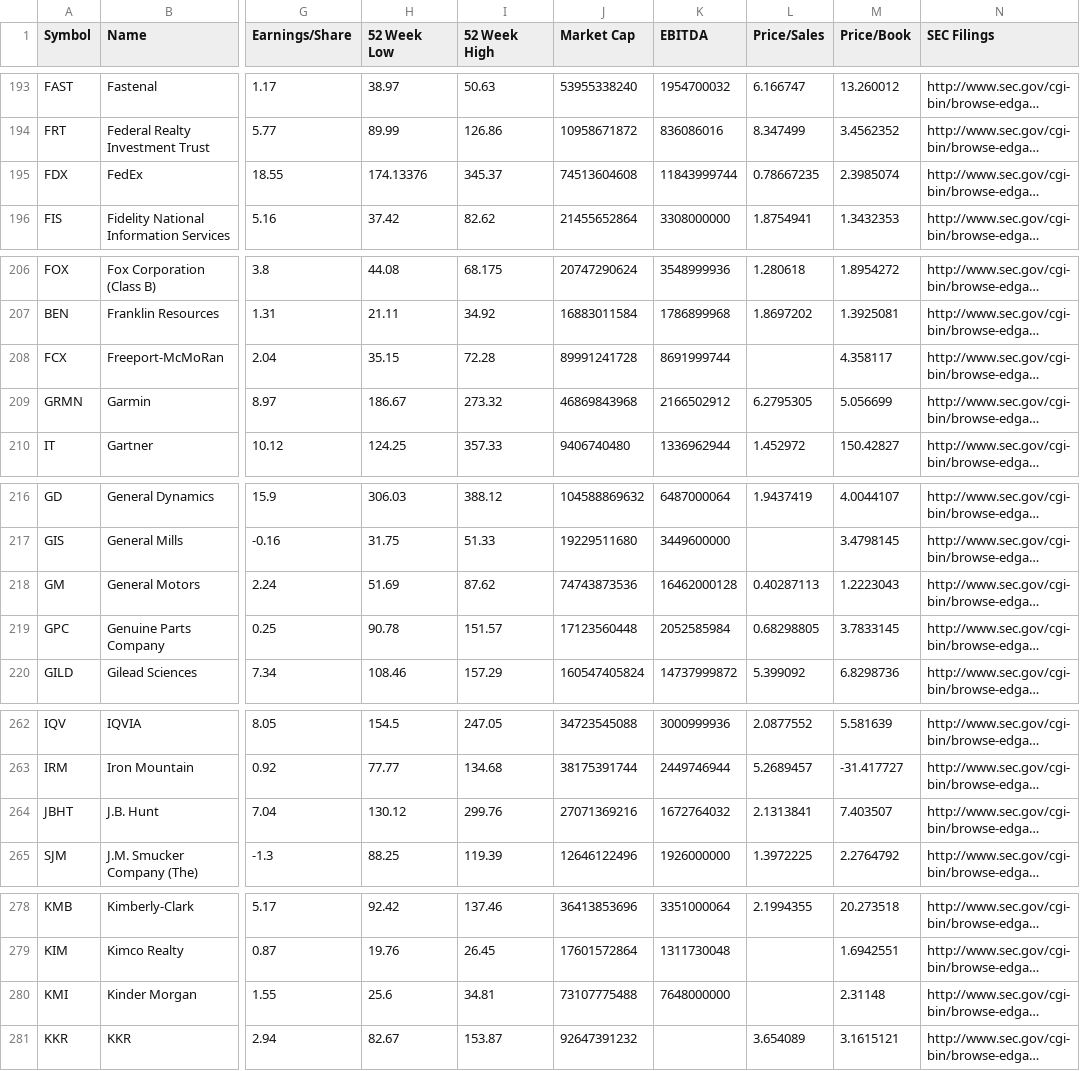
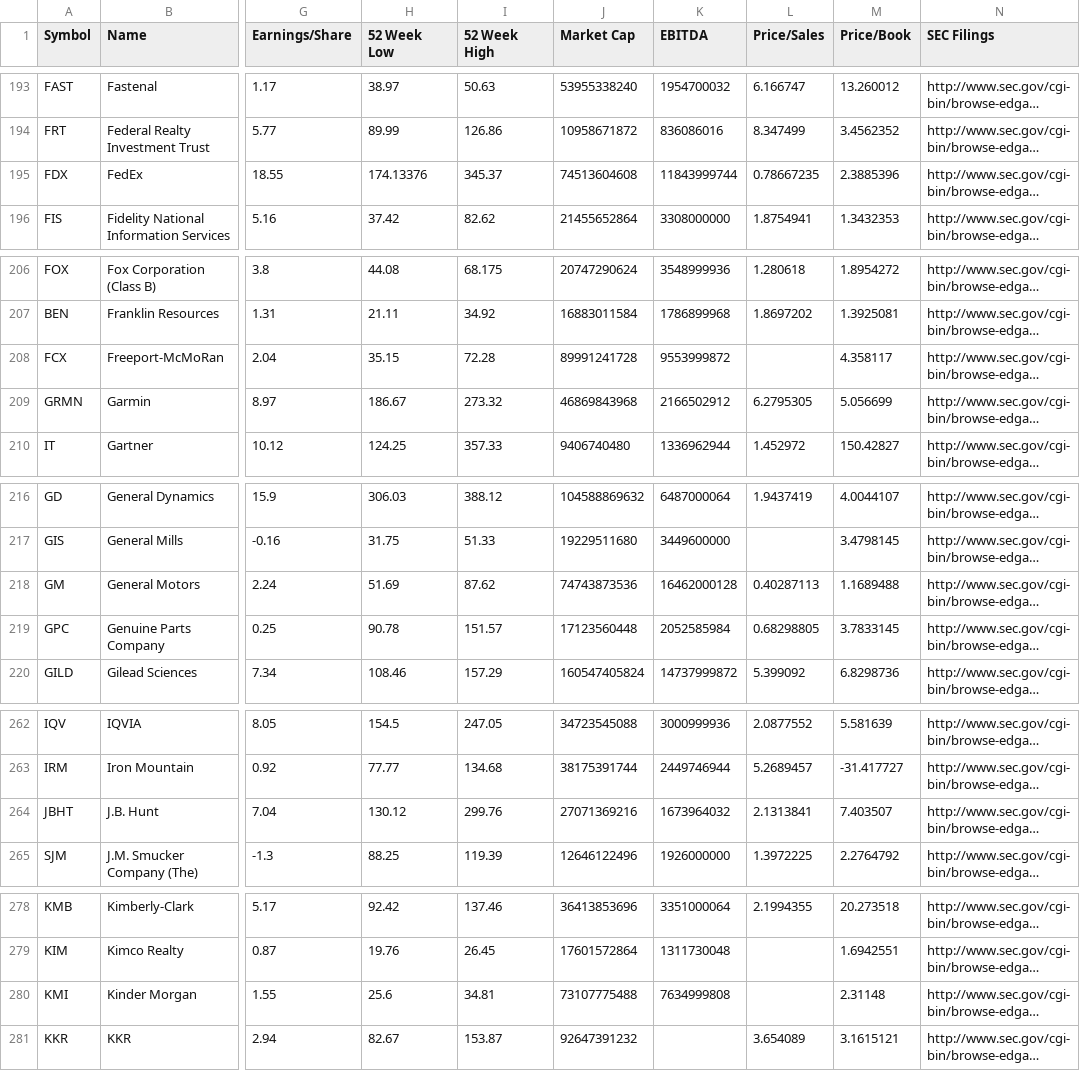
Before and after one commit to datasets/s-and-p-500-companies-financials, a CSV file: data/constituents-financials.csv, drawn as a sheet; only a part is shown, gaps mark what is left out; long unchanged cells end in …; the diff covers the shown part only; the diff names each change by its address in the sheet, - before the commit and + after, or states it on an @@ line.

```diff
--- a/data/constituents-financials.csv
+++ b/data/constituents-financials.csv
-M195 (Price/Book): 2.3985074
+M195 (Price/Book): 2.3885396
-K208 (EBITDA): 8691999744
+K208 (EBITDA): 9553999872
-M218 (Price/Book): 1.2223043
+M218 (Price/Book): 1.1689488
-K264 (EBITDA): 1672764032
+K264 (EBITDA): 1673964032
-K280 (EBITDA): 7648000000
+K280 (EBITDA): 7634999808
```
Also changed, not shown: 22 edited cells elsewhere in this file.
